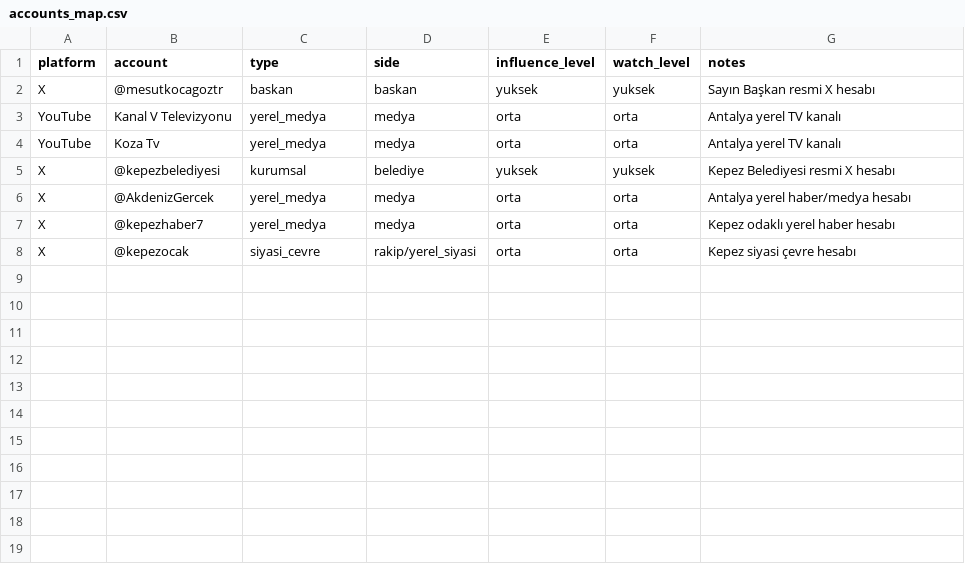
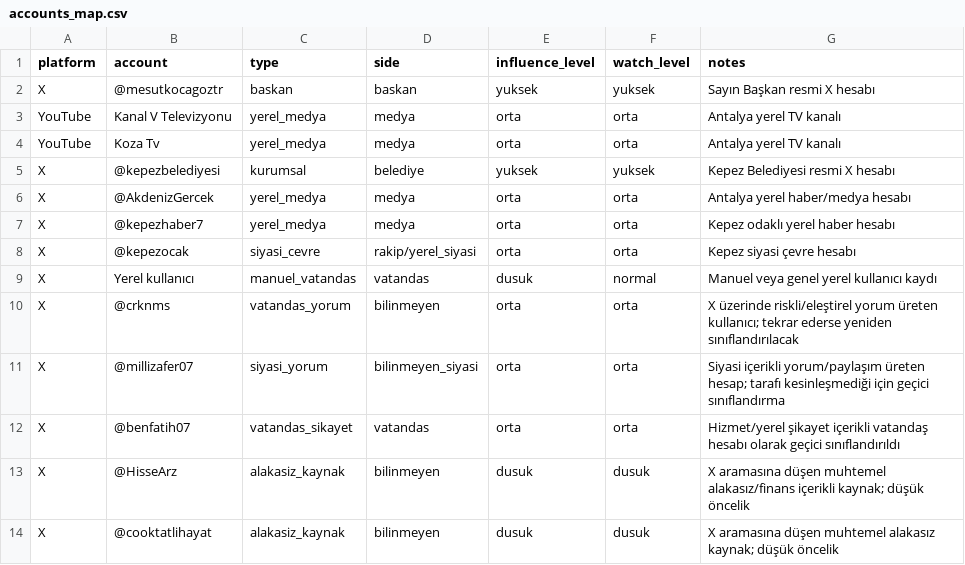
Before and after one commit to korayarhan/dijital-antalya-nabzi, a CSV file: data/social_watch/accounts_map.csv, drawn as a sheet.

Commit message:
Update accounts_map.csv
Kalan X hesapları geçici sınıflandırıldı

```diff
--- a/data/social_watch/accounts_map.csv
+++ b/data/social_watch/accounts_map.csv
@@ -8 +8,7 @@ X,@kepezhaber7,yerel_medya,medya,orta,orta,Kepez odaklı yerel haber hesabı
 X,@kepezocak,siyasi_cevre,rakip/yerel_siyasi,orta,orta,Kepez siyasi çevre hesabı
+X,Yerel kullanıcı,manuel_vatandas,vatandas,dusuk,normal,Manuel veya genel yerel kullanıcı kaydı
+X,@crknms,vatandas_yorum,bilinmeyen,orta,orta,X üzerinde riskli/eleştirel yorum üreten kullanıcı; tekrar ederse yeniden sınıflandırılacak
+X,@millizafer07,siyasi_yorum,bilinmeyen_siyasi,orta,orta,Siyasi içerikli yorum/paylaşım üreten hesap; tarafı kesinleşmediği için geçici sınıflandırma
+X,@benfatih07,vatandas_sikayet,vatandas,orta,orta,Hizmet/yerel şikayet içerikli vatandaş hesabı olarak geçici sınıflandırıldı
+X,@HisseArz,alakasiz_kaynak,bilinmeyen,dusuk,dusuk,X aramasına düşen muhtemel alakasız/finans içerikli kaynak; düşük öncelik
+X,@cooktatlihayat,alakasiz_kaynak,bilinmeyen,dusuk,dusuk,X aramasına düşen muhtemel alakasız kaynak; düşük öncelik
```
